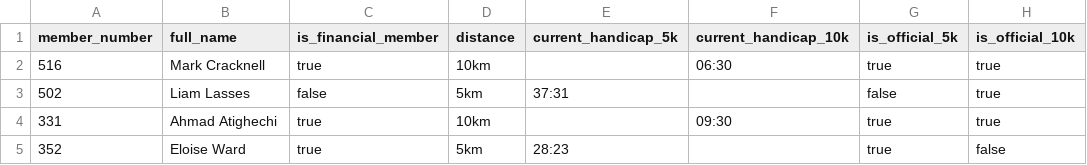
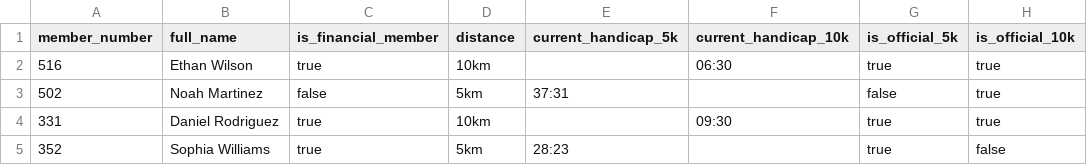
Before and after one commit to ahmad2x4/bushrun-race-day, a CSV file: sample-data/bushrun-runners-small.csv, drawn as a sheet.

```diff
--- a/sample-data/bushrun-runners-small.csv
+++ b/sample-data/bushrun-runners-small.csv
@@ -1,5 +1,5 @@
 member_number,full_name,is_financial_member,distance,current_handicap_5k,current_handicap_10k,is_official_5k,is_official_10k
-516,"Mark Cracknell",true,10km,,06:30,true,true
-502,"Liam Lasses",false,5km,37:31,,false,true
-331,"Ahmad Atighechi",true,10km,,09:30,true,true
-352,"Eloise Ward",true,5km,28:23,,true,false
+516,"Ethan Wilson",true,10km,,06:30,true,true
+502,"Noah Martinez",false,5km,37:31,,false,true
+331,"Daniel Rodriguez",true,10km,,09:30,true,true
+352,"Sophia Williams",true,5km,28:23,,true,false
```
Also changed, not shown: sample-data/bushrun-runners-30.csv, 8 other files.
